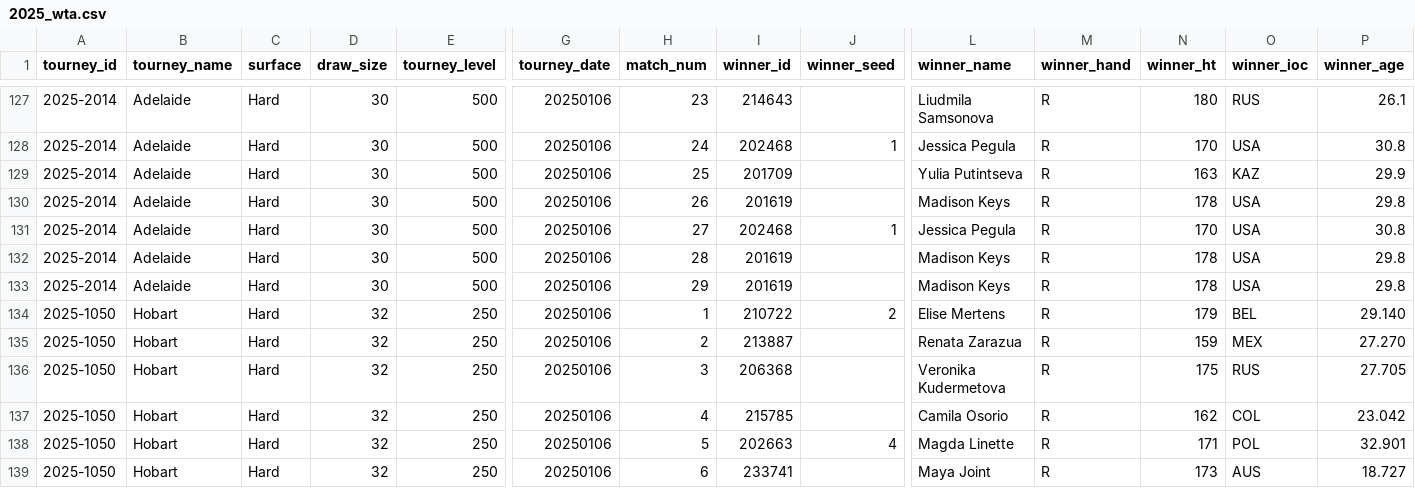
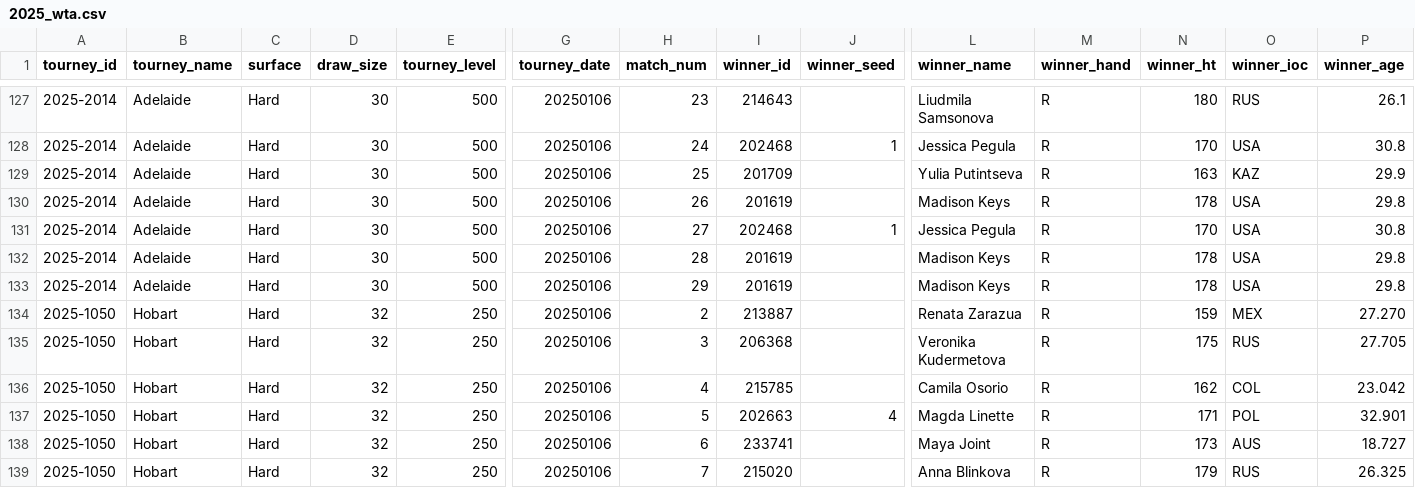
Before and after one commit to ishanshah3/markov-chains-tennis-model, a CSV file: tml-data/2025_wta.csv, drawn as a sheet; only a part is shown, gaps mark what is left out; the shorter side is filled out with more unchanged rows; rows hold the shown columns only; the diff names each change by its address in the sheet, - before the commit and + after, or states it on an @@ line.

```diff
--- a/tml-data/2025_wta.csv
+++ b/tml-data/2025_wta.csv
-row 134: 2025-1050 | Hobart | Hard | 32 | 250 | 20250106 | 1 | 210722 | 2 | Elise Mertens | R | 179 | BEL | 29.140
```
Also changed, not shown: tml-data/2025.csv, 1 other file.
